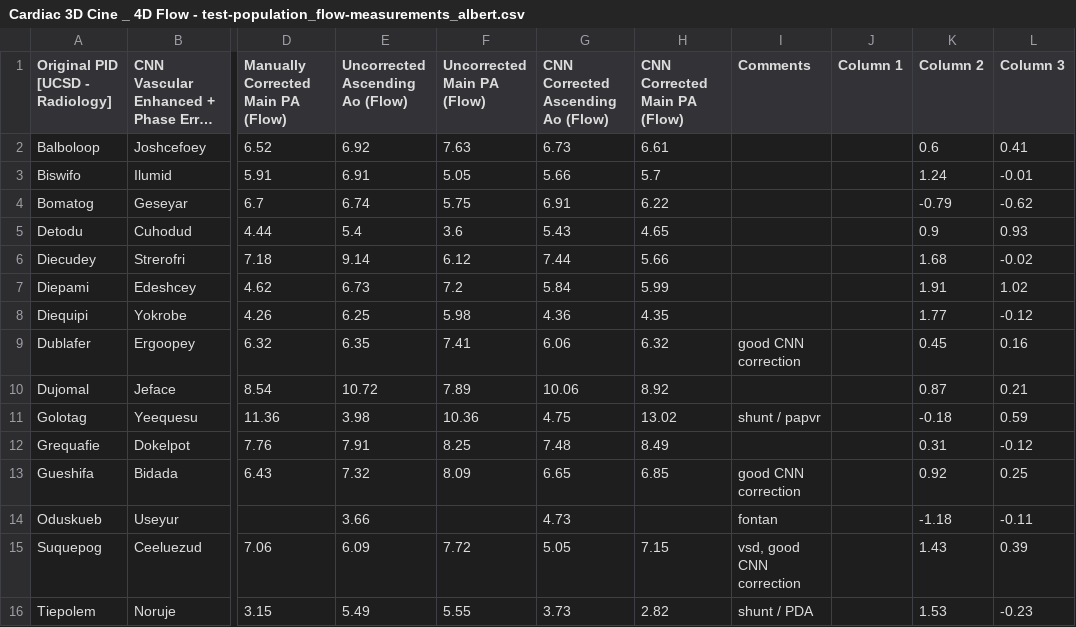
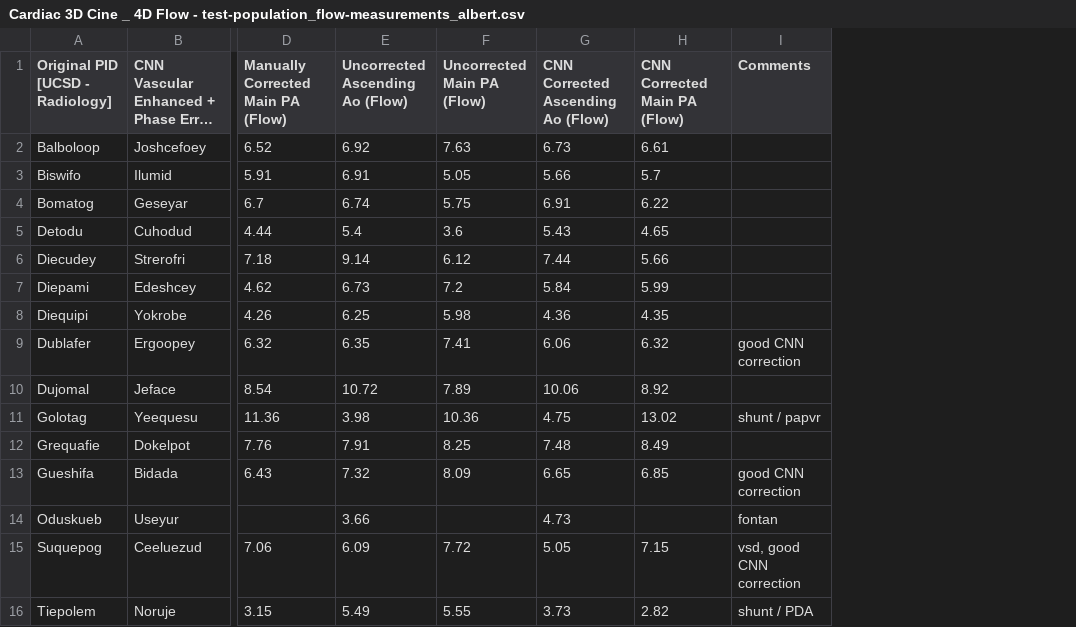
Before and after one commit to AiDALabUCSD/vascular-superenhancement-4d-flow, a CSV file: notebooks/analysis/PEC_quantitative_analysis/Cardiac 3D Cine _ 4D Flow - test-population_flow-measurements_albert.csv, drawn as a sheet; only a part is shown, gaps mark what is left out; long unchanged cells end in …; the diff names each change by its address in the sheet, - before the commit and + after, or states it on an @@ line.

Commit message:
refactor: removed temporary columns

```diff
--- a/notebooks/analysis/PEC_quantitative_analysis/Cardiac 3D Cine _ 4D Flow - test-population_flow-measurements_albert.csv
+++ b/notebooks/analysis/PEC_quantitative_analysis/Cardiac 3D Cine _ 4D Flow - test-population_flow-measurements_albert.csv
-column J (Column 1), empty
-column K (Column 2), rows 2-16: 0.6 | 1.24 | -0.79 | 0.9 | 1.68 | 1.91 | 1.77 | 0.45 | 0.87 | -0.18 | 0.31 | 0.92 | -1.18 | 1.43 | 1.53
-column L (Column 3), rows 2-16: 0.41 | -0.01 | -0.62 | 0.93 | -0.02 | 1.02 | -0.12 | 0.16 | 0.21 | 0.59 | -0.12 | 0.25 | -0.11 | 0.39 | -0.23
```
